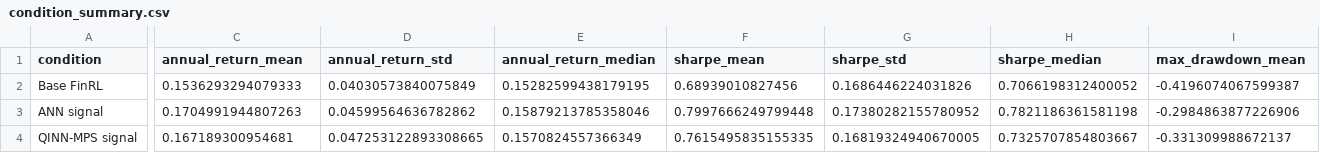
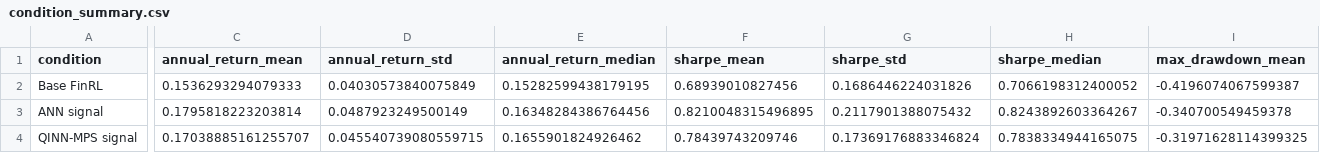
Before and after one commit to Aarav-Nagar/QINN-FinRL-Evaluation, a CSV file: results/final/condition_summary.csv, drawn as a sheet; only a part is shown, gaps mark what is left out; the diff covers the shown part only; the diff names each change by its address in the sheet, - before the commit and + after, or states it on an @@ line.

```diff
--- a/results/final/condition_summary.csv
+++ b/results/final/condition_summary.csv
-C3 (annual_return_mean): 0.1704991944807263
+C3 (annual_return_mean): 0.1795818223203814
-D3 (annual_return_std): 0.04599564636782862
+D3 (annual_return_std): 0.0487923249500149
-E3 (annual_return_median): 0.15879213785358046
+E3 (annual_return_median): 0.16348284386764456
-F3 (sharpe_mean): 0.7997666249799448
+F3 (sharpe_mean): 0.8210048315496895
-G3 (sharpe_std): 0.17380282155780952
+G3 (sharpe_std): 0.2117901388075432
-H3 (sharpe_median): 0.7821186361581198
+H3 (sharpe_median): 0.8243892603364267
-I3 (max_drawdown_mean): -0.2984863877226906
+I3 (max_drawdown_mean): -0.340700549459378
-C4 (annual_return_mean): 0.167189300954681
+C4 (annual_return_mean): 0.17038885161255707
-D4 (annual_return_std): 0.047253122893308665
+D4 (annual_return_std): 0.045540739080559715
-E4 (annual_return_median): 0.1570824557366349
+E4 (annual_return_median): 0.1655901824926462
-F4 (sharpe_mean): 0.7615495835155335
+F4 (sharpe_mean): 0.78439743209746
-G4 (sharpe_std): 0.16819324940670005
+G4 (sharpe_std): 0.17369176883346824
-H4 (sharpe_median): 0.7325707854803667
+H4 (sharpe_median): 0.7838334944165075
-I4 (max_drawdown_mean): -0.331309988672137
+I4 (max_drawdown_mean): -0.31971628114399325
```
Also changed, not shown: 16 edited cells elsewhere in this file, results/final/encoder_training_history.csv, results/final/paired_seed_effects.csv, 47 other files.
